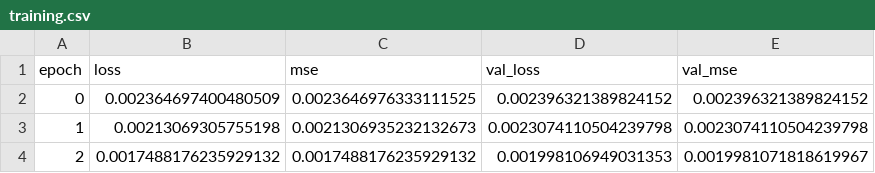
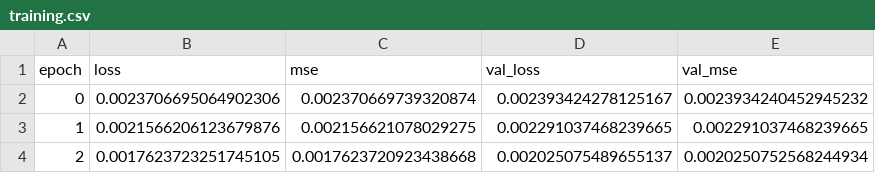
Before and after one commit to spoonsso/dannce, a CSV file: demo/markerless_mouse_1/COM/train_test/training.csv, drawn as a sheet.

```diff
--- a/demo/markerless_mouse_1/COM/train_test/training.csv
+++ b/demo/markerless_mouse_1/COM/train_test/training.csv
@@ -1,4 +1,4 @@
 epoch,loss,mse,val_loss,val_mse
-0,0.002364697400480509,0.0023646976333111525,0.002396321389824152,0.002396321389824152
-1,0.00213069305755198,0.0021306935232132673,0.0023074110504239798,0.0023074110504239798
-2,0.0017488176235929132,0.0017488176235929132,0.001998106949031353,0.0019981071818619967
+0,0.0023706695064902306,0.002370669739320874,0.002393424278125167,0.0023934240452945232
+1,0.0021566206123679876,0.002156621078029275,0.002291037468239665,0.002291037468239665
+2,0.0017623723251745105,0.0017623720923438668,0.002025075489655137,0.0020250752568244934
```
Also changed, not shown: 37 other files.
